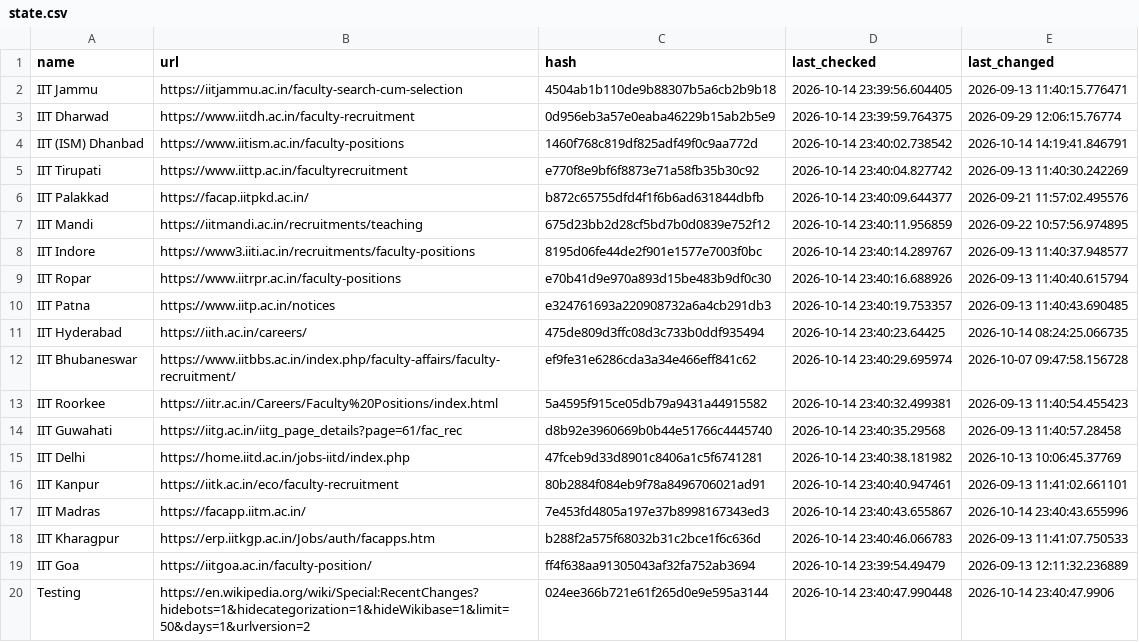
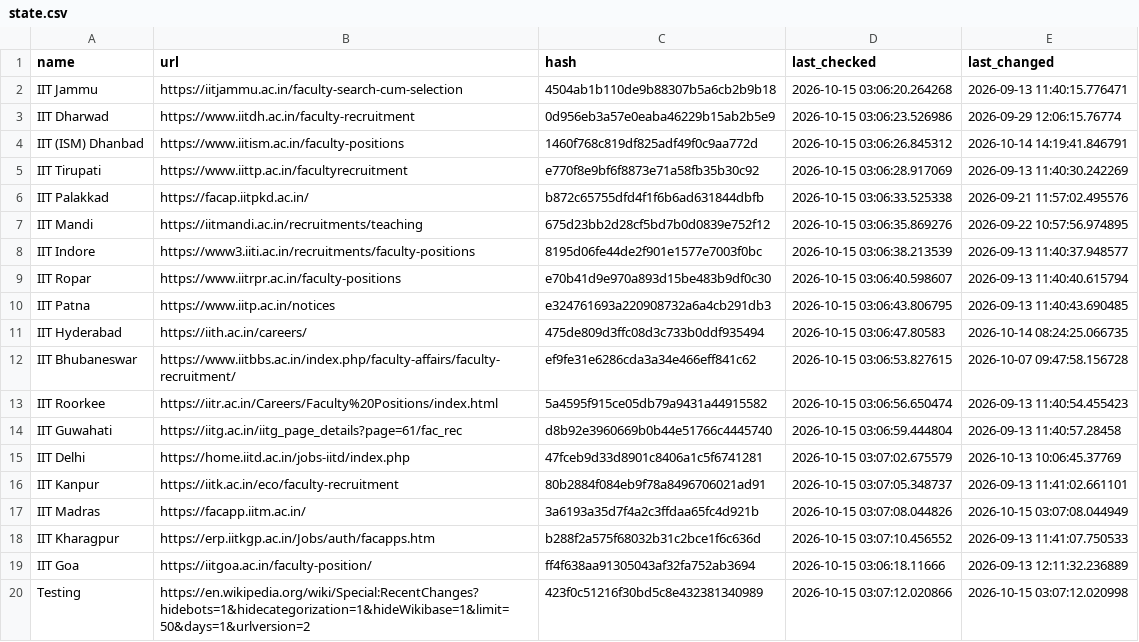
Before and after one commit to AbhibhavS/Faculty_watcher, a CSV file: state.csv, drawn as a sheet; the diff names each change by its address in the sheet, - before the commit and + after, or states it on an @@ line.

```diff
--- a/state.csv
+++ b/state.csv
-D2 (last_checked): 2026-10-14 23:39:56.604405
+D2 (last_checked): 2026-10-15 03:06:20.264268
-D3 (last_checked): 2026-10-14 23:39:59.764375
+D3 (last_checked): 2026-10-15 03:06:23.526986
-D4 (last_checked): 2026-10-14 23:40:02.738542
+D4 (last_checked): 2026-10-15 03:06:26.845312
-D5 (last_checked): 2026-10-14 23:40:04.827742
+D5 (last_checked): 2026-10-15 03:06:28.917069
-D6 (last_checked): 2026-10-14 23:40:09.644377
+D6 (last_checked): 2026-10-15 03:06:33.525338
-D7 (last_checked): 2026-10-14 23:40:11.956859
+D7 (last_checked): 2026-10-15 03:06:35.869276
-D8 (last_checked): 2026-10-14 23:40:14.289767
+D8 (last_checked): 2026-10-15 03:06:38.213539
-D9 (last_checked): 2026-10-14 23:40:16.688926
+D9 (last_checked): 2026-10-15 03:06:40.598607
-D10 (last_checked): 2026-10-14 23:40:19.753357
+D10 (last_checked): 2026-10-15 03:06:43.806795
-D11 (last_checked): 2026-10-14 23:40:23.64425
+D11 (last_checked): 2026-10-15 03:06:47.80583
-D12 (last_checked): 2026-10-14 23:40:29.695974
+D12 (last_checked): 2026-10-15 03:06:53.827615
-D13 (last_checked): 2026-10-14 23:40:32.499381
+D13 (last_checked): 2026-10-15 03:06:56.650474
-D14 (last_checked): 2026-10-14 23:40:35.29568
+D14 (last_checked): 2026-10-15 03:06:59.444804
-D15 (last_checked): 2026-10-14 23:40:38.181982
+D15 (last_checked): 2026-10-15 03:07:02.675579
-D16 (last_checked): 2026-10-14 23:40:40.947461
+D16 (last_checked): 2026-10-15 03:07:05.348737
-C17 (hash): 7e453fd4805a197e37b8998167343ed3
+C17 (hash): 3a6193a35d7f4a2c3ffdaa65fc4d921b
-D17 (last_checked): 2026-10-14 23:40:43.655867
+D17 (last_checked): 2026-10-15 03:07:08.044826
-E17 (last_changed): 2026-10-14 23:40:43.655996
+E17 (last_changed): 2026-10-15 03:07:08.044949
-D18 (last_checked): 2026-10-14 23:40:46.066783
+D18 (last_checked): 2026-10-15 03:07:10.456552
-D19 (last_checked): 2026-10-14 23:39:54.49479
+D19 (last_checked): 2026-10-15 03:06:18.11666
-C20 (hash): 024ee366b721e61f265d0e9e595a3144
+C20 (hash): 423f0c51216f30bd5c8e432381340989
-D20 (last_checked): 2026-10-14 23:40:47.990448
+D20 (last_checked): 2026-10-15 03:07:12.020866
-E20 (last_changed): 2026-10-14 23:40:47.9906
+E20 (last_changed): 2026-10-15 03:07:12.020998
```
Also changed, not shown: 1 other file.
